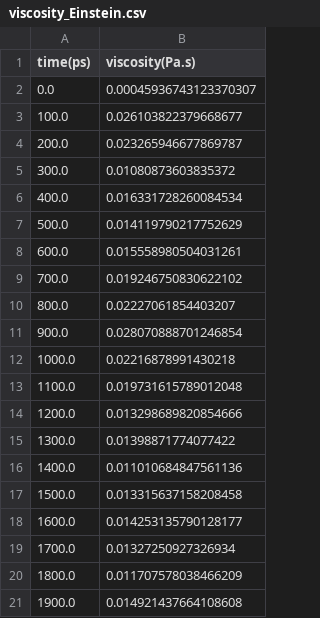
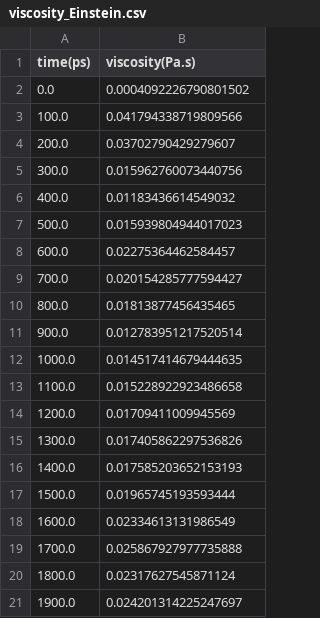
Before and after one commit to EmicoBinsfinder/MDSimulationEvaluation, a CSV file: viscosity_Einstein.csv, drawn as a sheet.

Commit message:
modified:   MDPostProcessing.py 	modified:   MDSimFileGenerator.py 	modified:   Stress_AVGOnespd_squalane_T313KP1atm.out 	modified:   avg_acf.csv 	modified:   bis_2_ethylhexyl_sebacate.pdb 	modified:   hexane.pdb 	deleted:    squalane.lt 	modified:   squalane.pdb 	modified:   viscosity_Einstein.csv 	modified:   viscosity_GK.csv

```diff
--- a/viscosity_Einstein.csv
+++ b/viscosity_Einstein.csv
@@ -1,21 +1,21 @@
 time(ps),viscosity(Pa.s)
-0.0,0.00045936743123370307
-100.0,0.026103822379668677
-200.0,0.023265946677869787
-300.0,0.01080873603835372
-400.0,0.016331728260084534
-500.0,0.014119790217752629
-600.0,0.015558980504031261
-700.0,0.019246750830622102
-800.0,0.02227061854403207
-900.0,0.028070888701246854
-1000.0,0.02216878991430218
-1100.0,0.019731615789012048
-1200.0,0.013298689820854666
-1300.0,0.01398871774077422
-1400.0,0.011010684847561136
-1500.0,0.013315637158208458
-1600.0,0.014253135790128177
-1700.0,0.01327250927326934
-1800.0,0.011707578038466209
-1900.0,0.014921437664108608
+0.0,0.0004092226790801502
+100.0,0.041794338719809566
+200.0,0.03702790429279607
+300.0,0.015962760073440756
+400.0,0.01183436614549032
+500.0,0.015939804944017023
+600.0,0.02275364462584457
+700.0,0.020154285777594427
+800.0,0.01813877456435465
+900.0,0.012783951217520514
+1000.0,0.014517414679444635
+1100.0,0.015228922923486658
+1200.0,0.01709411009945569
+1300.0,0.017405862297536826
+1400.0,0.017585203652153193
+1500.0,0.01965745193593444
+1600.0,0.02334613131986549
+1700.0,0.025867927977735888
+1800.0,0.02317627545871124
+1900.0,0.024201314225247697
```
Also changed, not shown: avg_acf.csv, viscosity_GK.csv, 7 other files.
